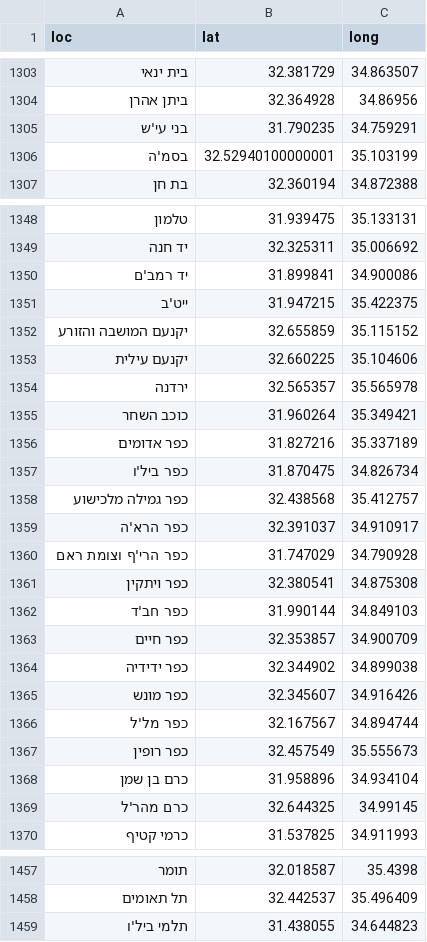
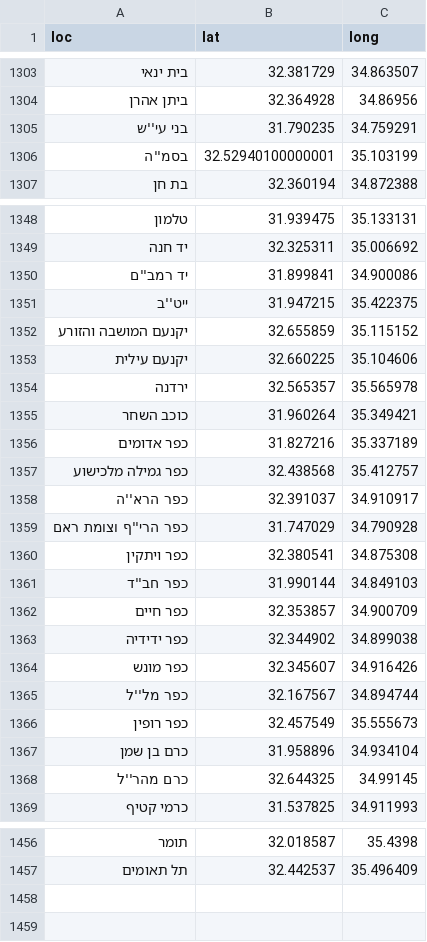
Before and after one commit to StormYoutube1/data, a CSV file: sks.csv, drawn as a sheet; only a part is shown, gaps mark what is left out; the diff covers the shown part only.

Commit message:
Update sks.csv

```diff
--- a/sks.csv
+++ b/sks.csv
@@ -1304,4 +1304,4 @@ loc,lat,long
 ביתן אהרן,32.364928,34.86956
-בני עי'ש,31.790235,34.759291
-בסמ'ה,32.52940100000001,35.103199
+בני עי''ש,31.790235,34.759291
+בסמ''ה,32.52940100000001,35.103199
 בת חן,32.360194,34.872388
@@ -1349,4 +1349,4 @@ loc,lat,long
 יד חנה,32.325311,35.006692
-יד רמב'ם,31.899841,34.900086
-ייט'ב,31.947215,35.422375
+יד רמב''ם,31.899841,34.900086
+ייט''ב,31.947215,35.422375
 יקנעם המושבה והזורע,32.655859,35.115152
@@ -1356,8 +1356,7 @@ loc,lat,long
 כפר אדומים,31.827216,35.337189
-כפר ביל'ו,31.870475,34.826734
 כפר גמילה מלכישוע,32.438568,35.412757
-כפר הרא'ה,32.391037,34.910917
-כפר הרי'ף וצומת ראם,31.747029,34.790928
+כפר הרא''ה,32.391037,34.910917
+כפר הרי''ף וצומת ראם,31.747029,34.790928
 כפר ויתקין,32.380541,34.875308
-כפר חב'ד,31.990144,34.849103
+כפר חב''ד,31.990144,34.849103
 כפר חיים,32.353857,34.900709
@@ -1365,6 +1364,6 @@ loc,lat,long
 כפר מונש,32.345607,34.916426
-כפר מל'ל,32.167567,34.894744
+כפר מל''ל,32.167567,34.894744
 כפר רופין,32.457549,35.555673
 כרם בן שמן,31.958896,34.934104
-כרם מהר'ל,32.644325,34.99145
+כרם מהר''ל,32.644325,34.99145
 כרמי קטיף,31.537825,34.911993
@@ -1458,2 +1457 @@ loc,lat,long
 תל תאומים,32.442537,35.496409
-תלמי ביל'ו,31.438055,34.644823
```
Also changed, not shown: 6 edited cells elsewhere in this file.
